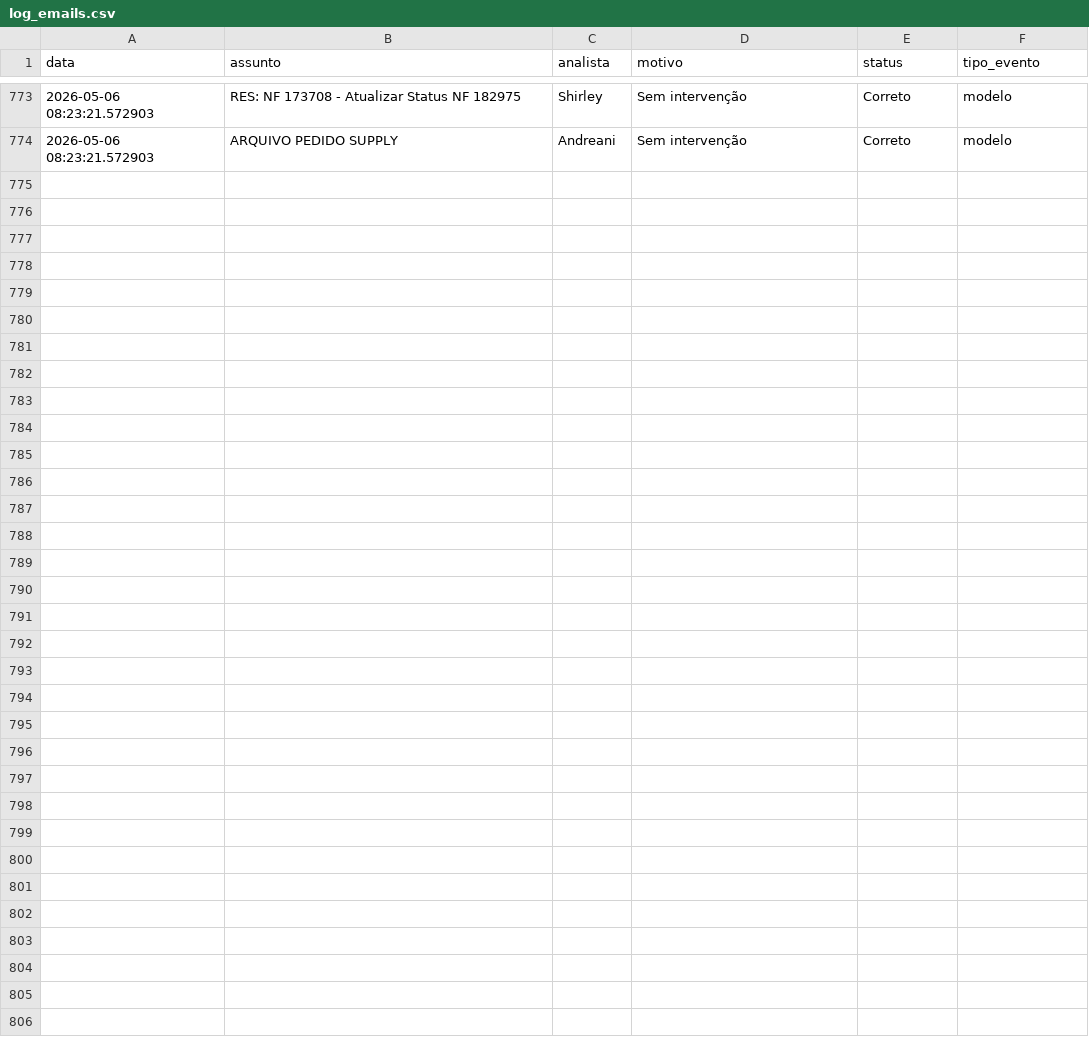
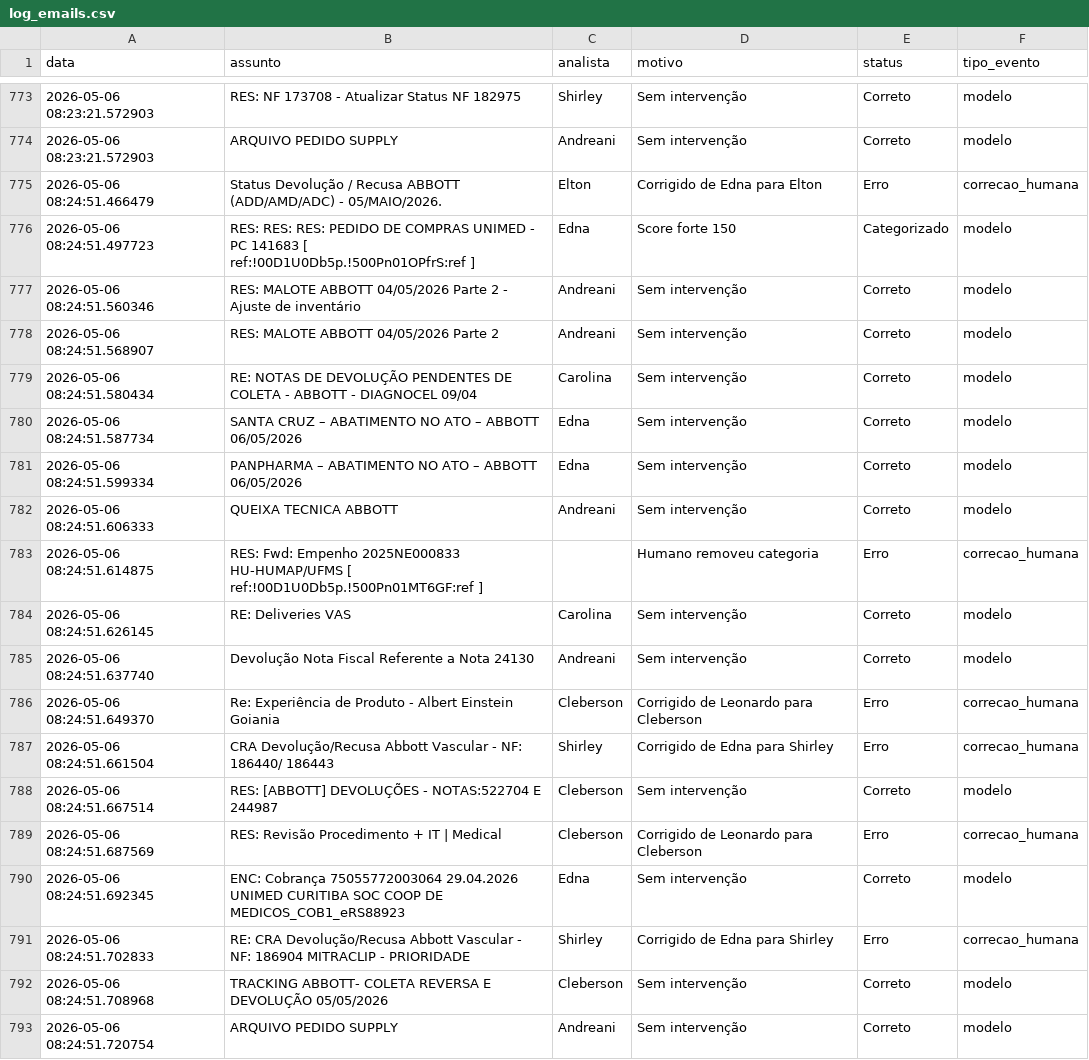
Before and after one commit to LeozeraOwned/dashboard-emails, a CSV file: log_emails.csv, drawn as a sheet; only a part is shown, gaps mark what is left out; the diff names each change by its address in the sheet, - before the commit and + after, or states it on an @@ line.

Commit message:
Atualização automática log_emails.csv

```diff
--- a/log_emails.csv
+++ b/log_emails.csv
+row 775: 2026-05-06 08:24:51.466479 | Status Devolução / Recusa ABBOTT (ADD/AMD/ADC) - 05/MAIO/2026. | Elton | Corrigido de Edna para Elton | Erro | correcao_humana
+row 776: 2026-05-06 08:24:51.497723 | RES: RES: RES: PEDIDO DE COMPRAS UNIMED - PC 141683 [ ref:!00D1U0Db5p.!500Pn01OPfrS:ref ] | Edna | Score forte 150 | Categorizado | modelo
+row 777: 2026-05-06 08:24:51.560346 | RES: MALOTE ABBOTT 04/05/2026 Parte 2 - Ajuste de inventário | Andreani | Sem intervenção | Correto | modelo
+row 778: 2026-05-06 08:24:51.568907 | RES: MALOTE ABBOTT 04/05/2026 Parte 2 | Andreani | Sem intervenção | Correto | modelo
+row 779: 2026-05-06 08:24:51.580434 | RE: NOTAS DE DEVOLUÇÃO PENDENTES DE COLETA - ABBOTT - DIAGNOCEL 09/04 | Carolina | Sem intervenção | Correto | modelo
+row 780: 2026-05-06 08:24:51.587734 | SANTA CRUZ – ABATIMENTO NO ATO – ABBOTT 06/05/2026 | Edna | Sem intervenção | Correto | modelo
+row 781: 2026-05-06 08:24:51.599334 | PANPHARMA – ABATIMENTO NO ATO – ABBOTT 06/05/2026 | Edna | Sem intervenção | Correto | modelo
+row 782: 2026-05-06 08:24:51.606333 | QUEIXA TECNICA ABBOTT | Andreani | Sem intervenção | Correto | modelo
+row 783: 2026-05-06 08:24:51.614875 | RES: Fwd: Empenho 2025NE000833 HU-HUMAP/UFMS [ ref:!00D1U0Db5p.!500Pn01MT6GF:ref ] |  | Humano removeu categoria | Erro | correcao_humana
+row 784: 2026-05-06 08:24:51.626145 | RE: Deliveries VAS | Carolina | Sem intervenção | Correto | modelo
+row 785: 2026-05-06 08:24:51.637740 | Devolução Nota Fiscal Referente a Nota 24130 | Andreani | Sem intervenção | Correto | modelo
+row 786: 2026-05-06 08:24:51.649370 | Re: Experiência de Produto - Albert Einstein Goiania | Cleberson | Corrigido de Leonardo para Cleberson | Erro | correcao_humana
+row 787: 2026-05-06 08:24:51.661504 | CRA Devolução/Recusa Abbott Vascular - NF: 186440/ 186443 | Shirley | Corrigido de Edna para Shirley | Erro | correcao_humana
+row 788: 2026-05-06 08:24:51.667514 | RES: [ABBOTT] DEVOLUÇÕES - NOTAS:522704 E 244987 | Cleberson | Sem intervenção | Correto | modelo
+row 789: 2026-05-06 08:24:51.687569 | RES: Revisão Procedimento + IT | Medical | Cleberson | Corrigido de Leonardo para Cleberson | Erro | correcao_humana
+row 790: 2026-05-06 08:24:51.692345 | ENC: Cobrança 75055772003064 29.04.2026 UNIMED CURITIBA SOC COOP DE MEDICOS_COB1_eRS88923 | Edna | Sem intervenção | Correto | modelo
+row 791: 2026-05-06 08:24:51.702833 | RE: CRA Devolução/Recusa Abbott Vascular - NF: 186904 MITRACLIP - PRIORIDADE | Shirley | Corrigido de Edna para Shirley | Erro | correcao_humana
+row 792: 2026-05-06 08:24:51.708968 | TRACKING ABBOTT- COLETA REVERSA E DEVOLUÇÃO 05/05/2026 | Cleberson | Sem intervenção | Correto | modelo
+row 793: 2026-05-06 08:24:51.720754 | ARQUIVO PEDIDO SUPPLY | Andreani | Sem intervenção | Correto | modelo
```
